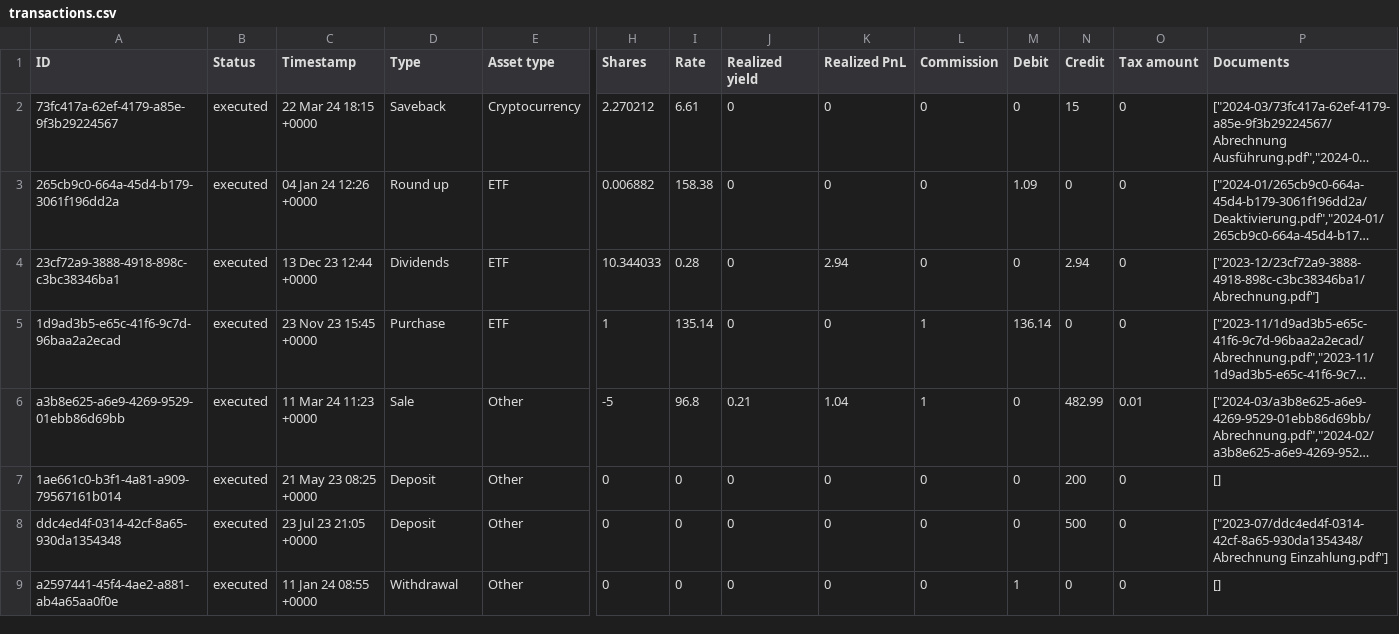
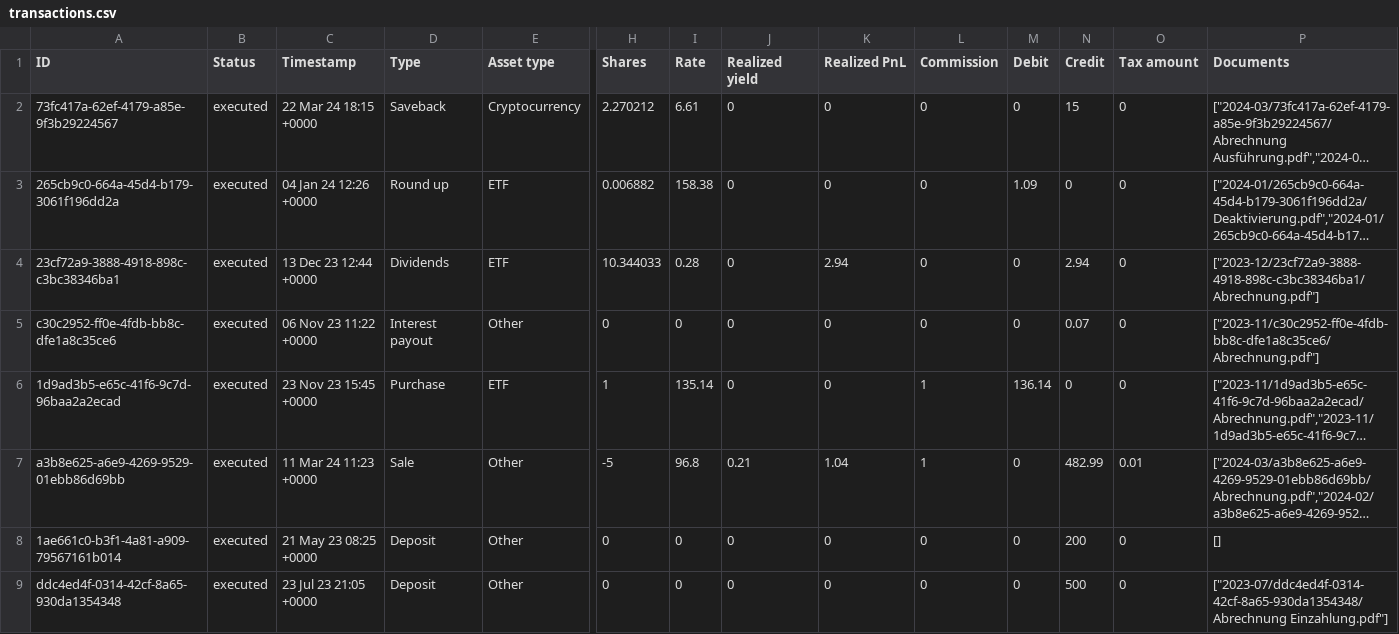
Before and after one commit to dhojayev/traderepublic-portfolio-downloader, a CSV file: assets/transactions.csv, drawn as a sheet; only a part is shown, gaps mark what is left out; the shorter side is filled out with more unchanged rows; long unchanged cells end in …; rows hold the shown columns only; the diff names each change by its address in the sheet, - before the commit and + after, or states it on an @@ line.

Commit message:
added partial support for interest payout transactions improved csv entry factory tests

```diff
--- a/assets/transactions.csv
+++ b/assets/transactions.csv
+row 5: c30c2952-ff0e-4fdb-bb8c-dfe1a8c35ce6 | executed | 06 Nov 23 11:22 +0000 | Interest payout | Other | 0 | 0 | 0 | 0 | 0 | 0 | 0.07 | 0 | ["2023-11/c30c2952-ff0e-4fdb-bb8c-dfe1a8c35ce6/Abrechnung.pdf"]
```
Also changed, not shown: 17 other files.
